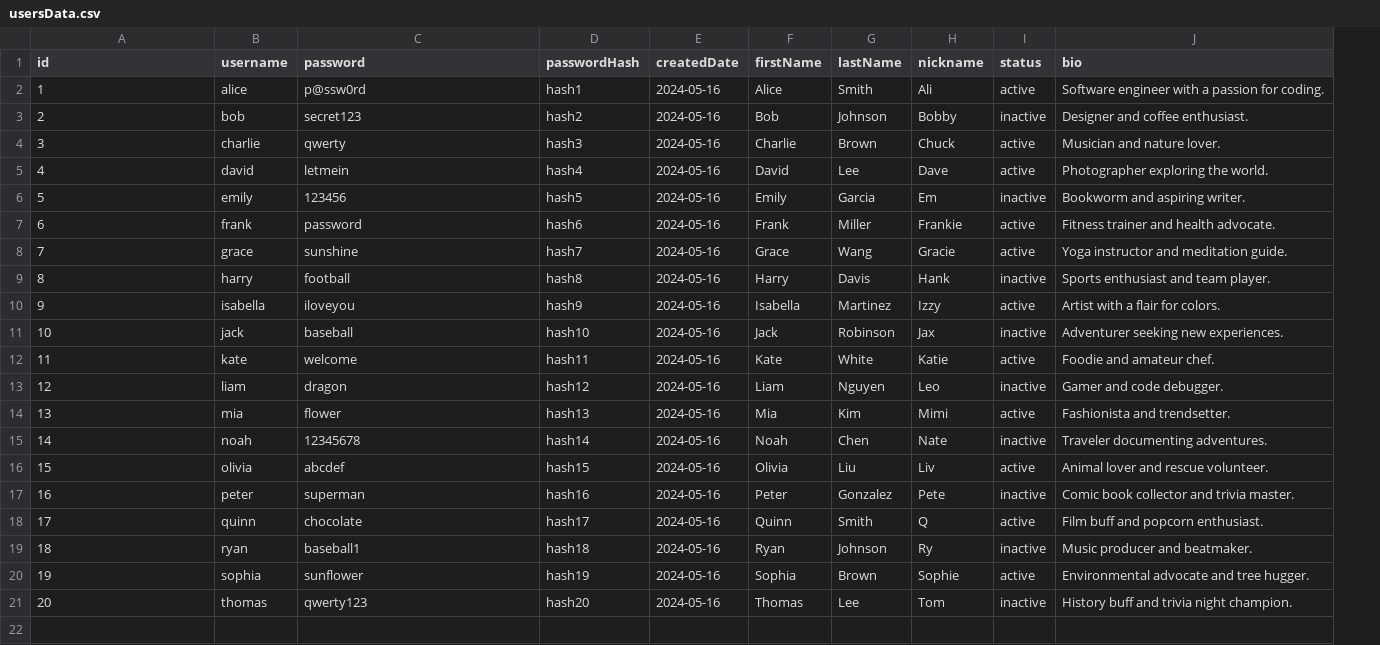
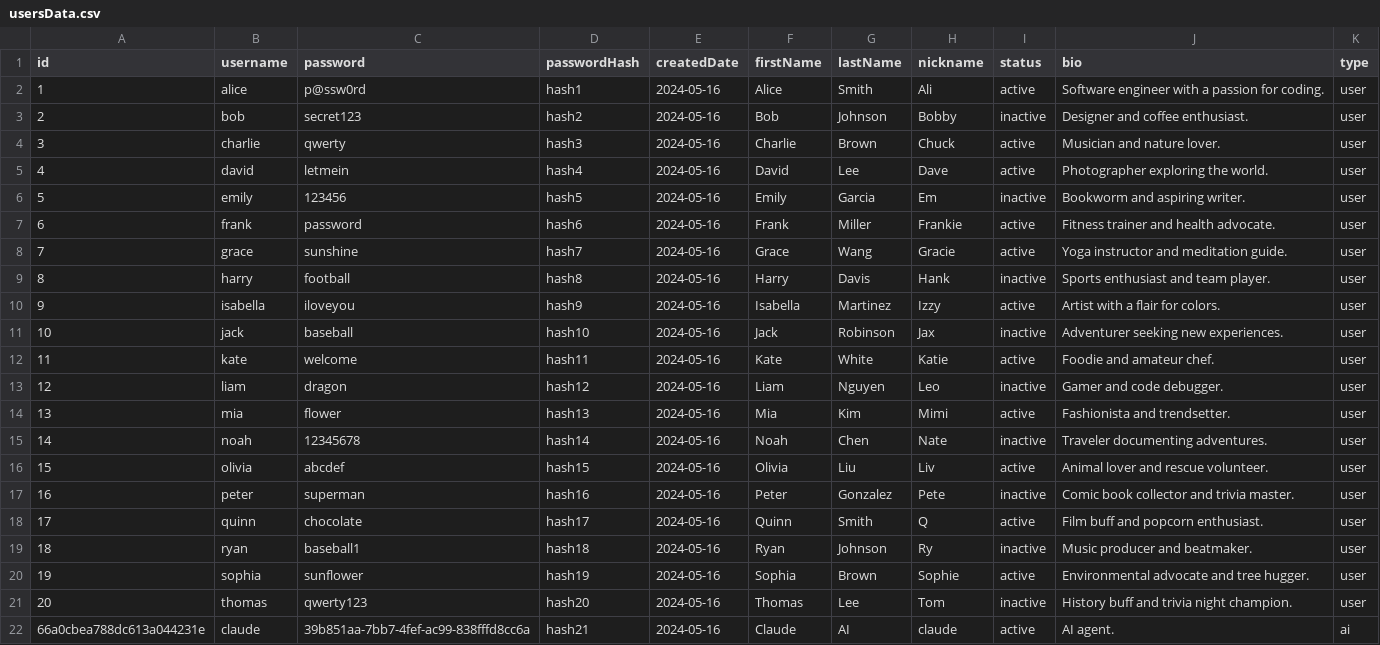
Before and after one commit to DCAG/Messenger, a CSV file: server/init/usersData.csv, drawn as a sheet; the diff names each change by its address in the sheet, - before the commit and + after, or states it on an @@ line.

Commit message:
update server to create user for ai agent claude on init

```diff
--- a/server/init/usersData.csv
+++ b/server/init/usersData.csv
+column K (type), rows 2-21: all user
+row 22: 66a0cbea788dc613a044231e | claude | 39b851aa-7bb7-4fef-ac99-838fffd8cc6a | hash21 | 2024-05-16 | Claude | AI | claude | active | AI agent. | ai
```
Also changed, not shown: 3 other files.
